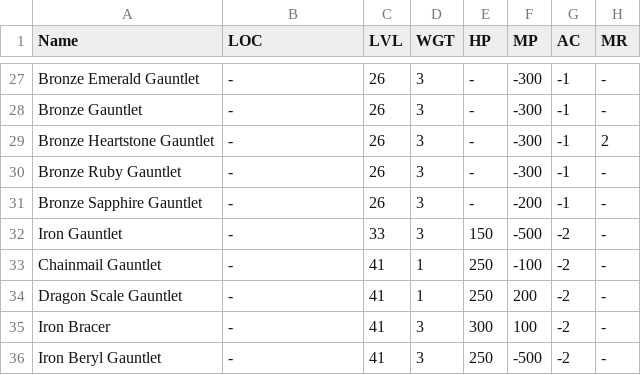
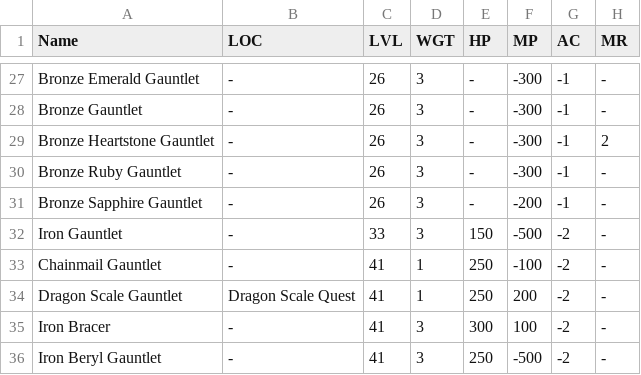
Before and after one commit to unora-project/unora-wiki, a CSV file: data-source/equipment/csv/gauntlets.csv, drawn as a sheet; only a part is shown, gaps mark what is left out; the diff names each change by its address in the sheet, - before the commit and + after, or states it on an @@ line.

Commit message:
chore(data): update items via editor
Co-Authored-By: True <true@unora.local>

```diff
--- a/data-source/equipment/csv/gauntlets.csv
+++ b/data-source/equipment/csv/gauntlets.csv
-B34 (LOC): -
+B34 (LOC): Dragon Scale Quest
```
Also changed, not shown: data-source/equipment/csv/rings.csv, data-source/equipment/csv/weapons/monk/weapons.csv, 2 other files.
